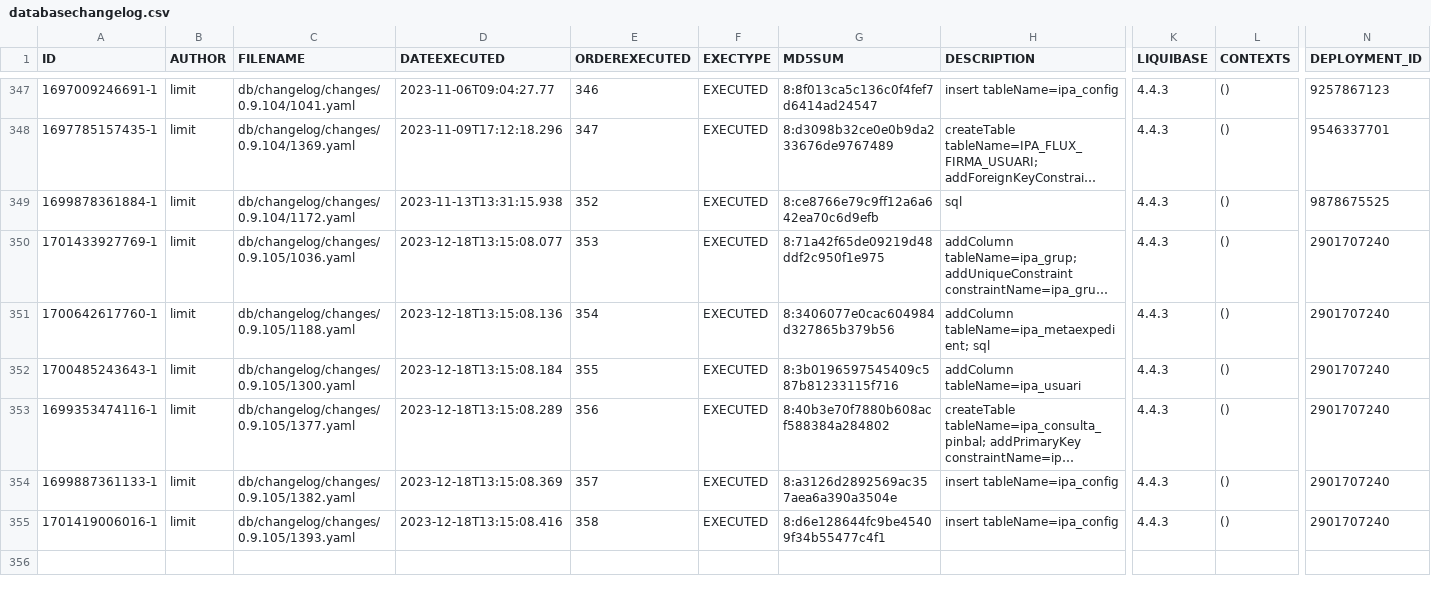
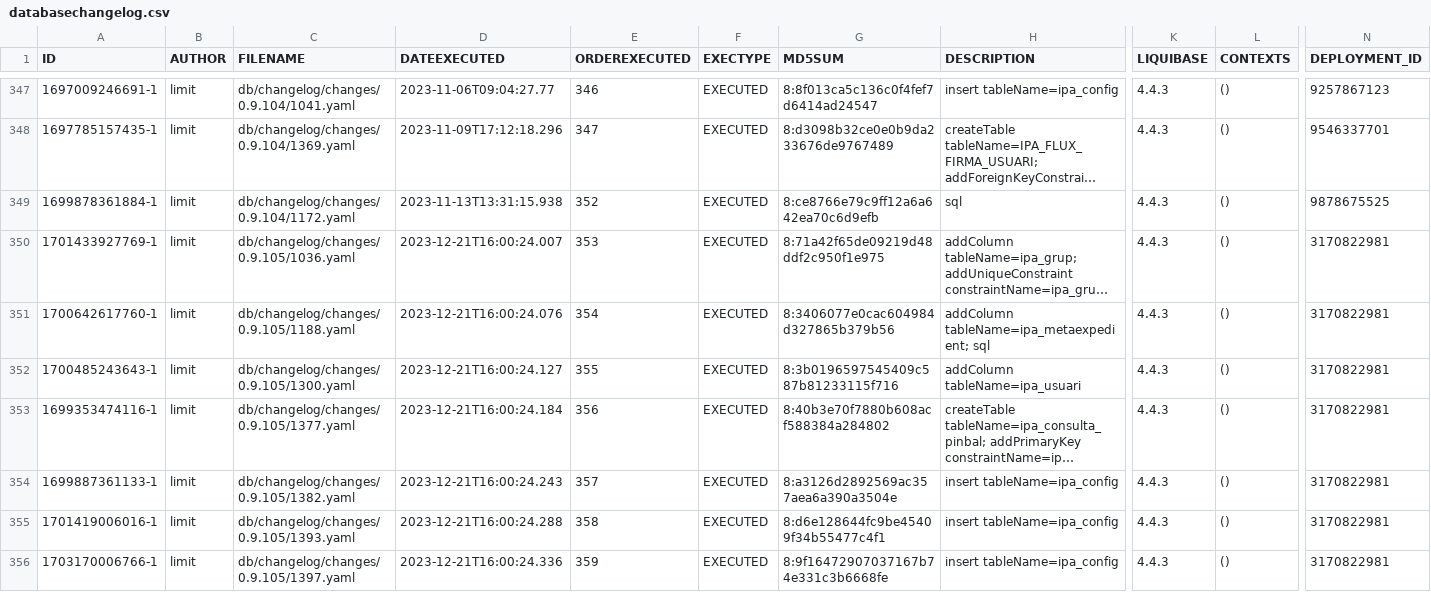
Before and after one commit to GovernIB/ripea, a CSV file: ripea-core/liquibase/databasechangelogs/0.9.105/oracle/databasechangelog.csv, drawn as a sheet; only a part is shown, gaps mark what is left out; long unchanged cells end in …; rows hold the shown columns only; the diff names each change by its address in the sheet, - before the commit and + after, or states it on an @@ line.

```diff
--- a/ripea-core/liquibase/databasechangelogs/0.9.105/oracle/databasechangelog.csv
+++ b/ripea-core/liquibase/databasechangelogs/0.9.105/oracle/databasechangelog.csv
-D350 (DATEEXECUTED): 2023-12-18T13:15:08.077
+D350 (DATEEXECUTED): 2023-12-21T16:00:24.007
-N350:N355 (DEPLOYMENT_ID): 2901707240
+N350:N355 (DEPLOYMENT_ID): 3170822981
-D351 (DATEEXECUTED): 2023-12-18T13:15:08.136
+D351 (DATEEXECUTED): 2023-12-21T16:00:24.076
-D352 (DATEEXECUTED): 2023-12-18T13:15:08.184
+D352 (DATEEXECUTED): 2023-12-21T16:00:24.127
-D353 (DATEEXECUTED): 2023-12-18T13:15:08.289
+D353 (DATEEXECUTED): 2023-12-21T16:00:24.184
-D354 (DATEEXECUTED): 2023-12-18T13:15:08.369
+D354 (DATEEXECUTED): 2023-12-21T16:00:24.243
-D355 (DATEEXECUTED): 2023-12-18T13:15:08.416
+D355 (DATEEXECUTED): 2023-12-21T16:00:24.288
+row 356: 1703170006766-1 | limit | db/changelog/changes/0.9.105/1397.yaml | 2023-12-21T16:00:24.336 | 359 | EXECUTED | 8:9f16472907037167b74e331c3b6668fe | insert tableName=ipa_config | 4.4.3 | () | 3170822981
```
Also changed, not shown: ripea-core/liquibase/databasechangelogs/0.9.105/postgres/databasechangelog.csv, 4 other files.
